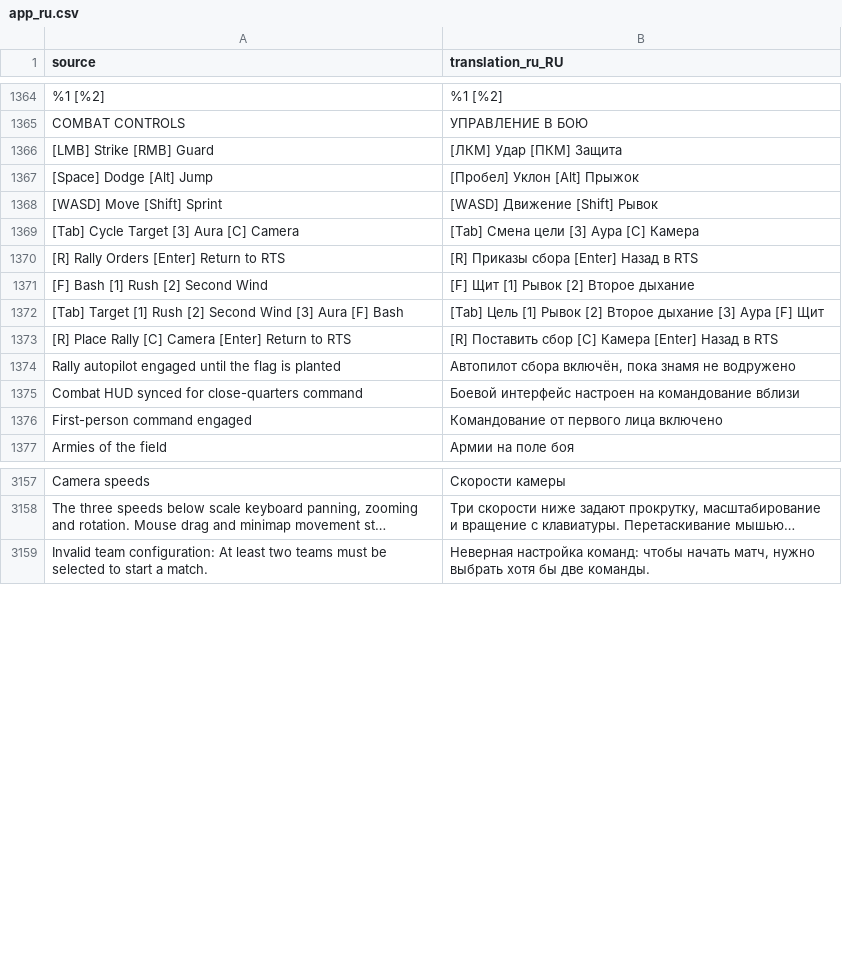
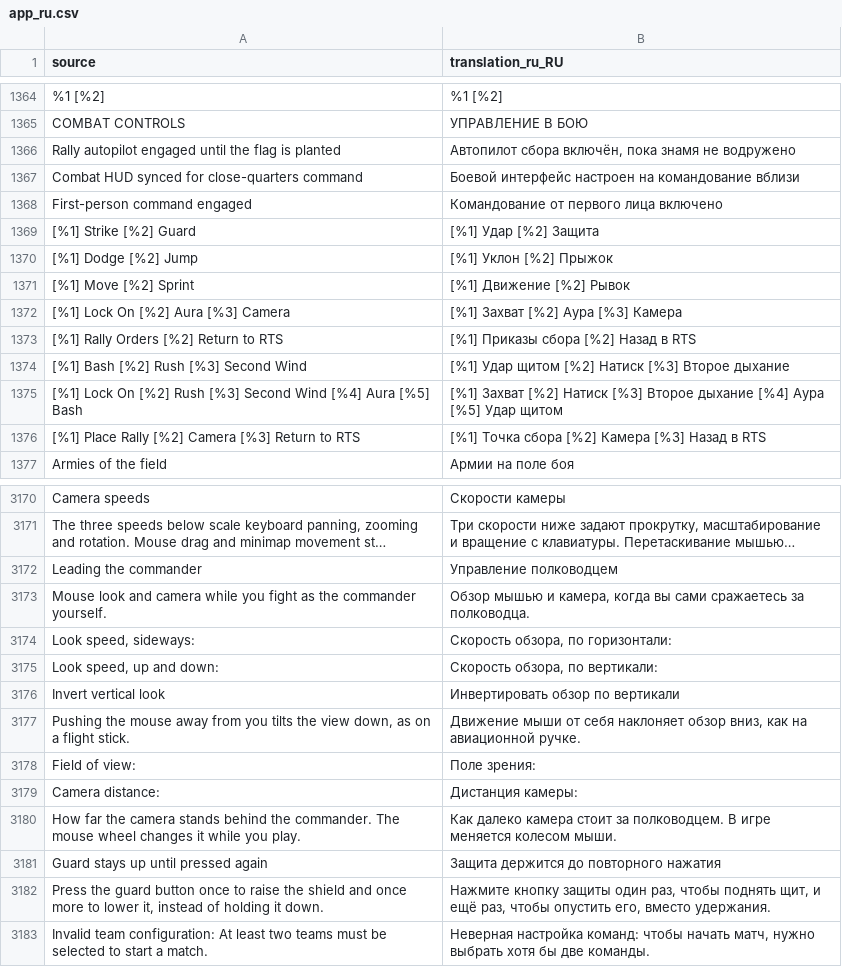
Before and after one commit to djeada/Standard-of-Iron, a CSV file: translations/csv/app_ru.csv, drawn as a sheet; only a part is shown, gaps mark what is left out; long unchanged cells end in …; removed rows and columns are numbered as before the commit, all else as after; the diff covers the shown part only; the diff names each change by its address in the sheet, - before the commit and + after, or states it on an @@ line.

Commit message:
wip(checkpoint): bearings, finale polish, docs, translations

```diff
--- a/translations/csv/app_ru.csv
+++ b/translations/csv/app_ru.csv
-row 1366: [LMB] Strike [RMB] Guard | [ЛКМ] Удар [ПКМ] Защита
-row 1367: [Space] Dodge [Alt] Jump | [Пробел] Уклон [Alt] Прыжок
-row 1368: [WASD] Move [Shift] Sprint | [WASD] Движение [Shift] Рывок
-row 1369: [Tab] Cycle Target [3] Aura [C] Camera | [Tab] Смена цели [3] Аура [C] Камера
-row 1370: [R] Rally Orders [Enter] Return to RTS | [R] Приказы сбора [Enter] Назад в RTS
-row 1371: [F] Bash [1] Rush [2] Second Wind | [F] Щит [1] Рывок [2] Второе дыхание
-row 1372: [Tab] Target [1] Rush [2] Second Wind [3] Aura [F] Bash | [Tab] Цель [1] Рывок [2] Второе дыхание [3] Аура [F] Щит
-row 1373: [R] Place Rally [C] Camera [Enter] Return to RTS | [R] Поставить сбор [C] Камера [Enter] Назад в RTS
+row 1369: [%1] Strike [%2] Guard | [%1] Удар [%2] Защита
+row 1370: [%1] Dodge [%2] Jump | [%1] Уклон [%2] Прыжок
+row 1371: [%1] Move [%2] Sprint | [%1] Движение [%2] Рывок
+row 1372: [%1] Lock On [%2] Aura [%3] Camera | [%1] Захват [%2] Аура [%3] Камера
+row 1373: [%1] Rally Orders [%2] Return to RTS | [%1] Приказы сбора [%2] Назад в RTS
+row 1374: [%1] Bash [%2] Rush [%3] Second Wind | [%1] Удар щитом [%2] Натиск [%3] Второе дыхание
+row 1375: [%1] Lock On [%2] Rush [%3] Second Wind [%4] Aura [%5] Bash | [%1] Захват [%2] Натиск [%3] Второе дыхание [%4] Аура [%5] Удар щитом
+row 1376: [%1] Place Rally [%2] Camera [%3] Return to RTS | [%1] Точка сбора [%2] Камера [%3] Назад в RTS
+row 3172: Leading the commander | Управление полководцем
+row 3173: Mouse look and camera while you fight as the commander yourself. | Обзор мышью и камера, когда вы сами сражаетесь за полководца.
+row 3174: Look speed, sideways: | Скорость обзора, по горизонтали:
+row 3175: Look speed, up and down: | Скорость обзора, по вертикали:
+row 3176: Invert vertical look | Инвертировать обзор по вертикали
+row 3177: Pushing the mouse away from you tilts the view down, as on a flight stick. | Движение мыши от себя наклоняет обзор вниз, как на авиационной ручке.
+row 3178: Field of view: | Поле зрения:
+row 3179: Camera distance: | Дистанция камеры:
+row 3180: How far the camera stands behind the commander. The mouse wheel changes it while you play. | Как далеко камера стоит за полководцем. В игре меняется колесом мыши.
+row 3181: Guard stays up until pressed again | Защита держится до повторного нажатия
+row 3182: Press the guard button once to raise the shield and once more to lower it, instead of holding it down. | Нажмите кнопку защиты один раз, чтобы поднять щит, и ещё раз, чтобы опустить его, вместо удержания.
```
Also changed, not shown: 14 added rows and 1 removed row elsewhere in this file, translations/csv/app_ar.csv, translations/csv/app_de.csv, 31 other files.
